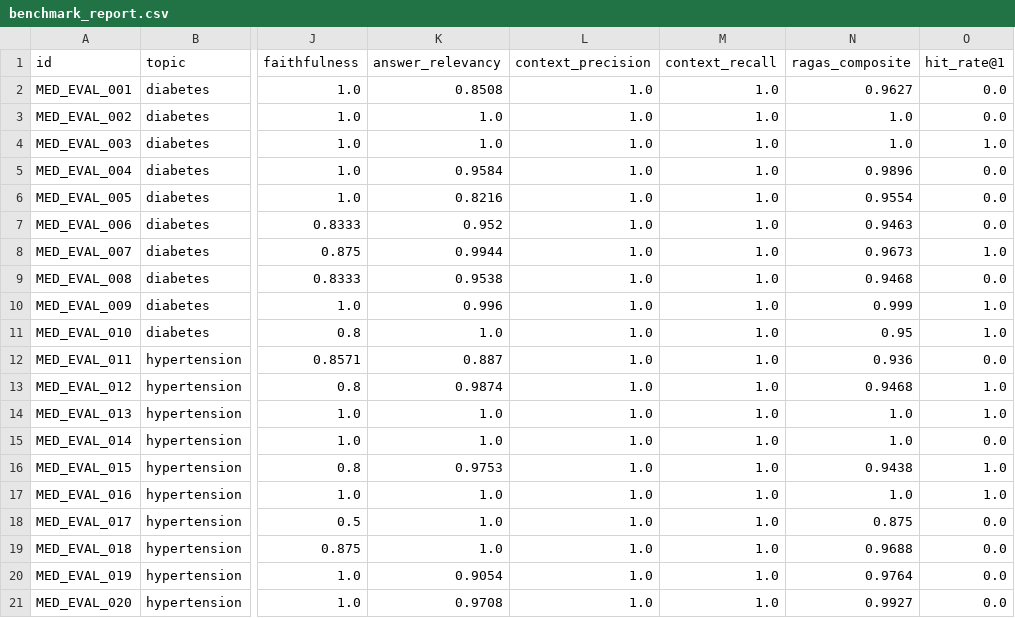
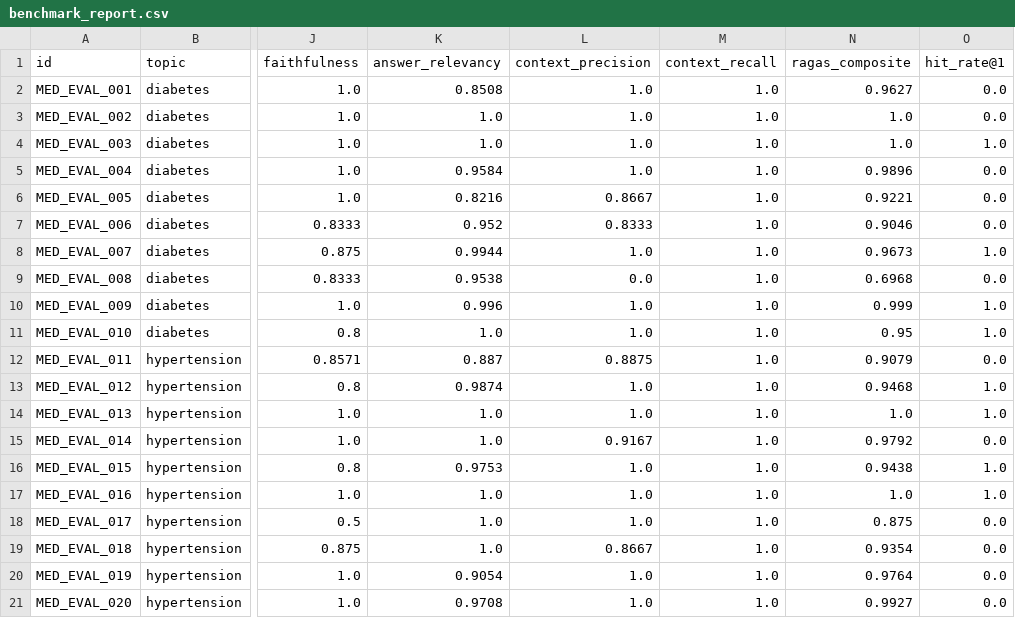
Before and after one commit to huynhhoangtuvan11092006/AskMed, a CSV file: data/eval/results/benchmark_report.csv, drawn as a sheet; only a part is shown, gaps mark what is left out; the diff names each change by its address in the sheet, - before the commit and + after, or states it on an @@ line.

Commit message:
feat(eval): calibrate context precision with realistic threshold sim>=0.72 ov>=20%

```diff
--- a/data/eval/results/benchmark_report.csv
+++ b/data/eval/results/benchmark_report.csv
-L6 (context_precision): 1.0
+L6 (context_precision): 0.8667
-N6 (ragas_composite): 0.9554
+N6 (ragas_composite): 0.9221
-L7 (context_precision): 1.0
+L7 (context_precision): 0.8333
-N7 (ragas_composite): 0.9463
+N7 (ragas_composite): 0.9046
-L9 (context_precision): 1.0
+L9 (context_precision): 0.0
-N9 (ragas_composite): 0.9468
+N9 (ragas_composite): 0.6968
-L12 (context_precision): 1.0
+L12 (context_precision): 0.8875
-N12 (ragas_composite): 0.936
+N12 (ragas_composite): 0.9079
-L15 (context_precision): 1.0
+L15 (context_precision): 0.9167
-N15 (ragas_composite): 1.0
+N15 (ragas_composite): 0.9792
-L19 (context_precision): 1.0
+L19 (context_precision): 0.8667
-N19 (ragas_composite): 0.9688
+N19 (ragas_composite): 0.9354
```
Also changed, not shown: data/eval/results/benchmark_report_all_25.csv, data/eval/results/benchmark_report_challenge_5.csv, 5 other files.
